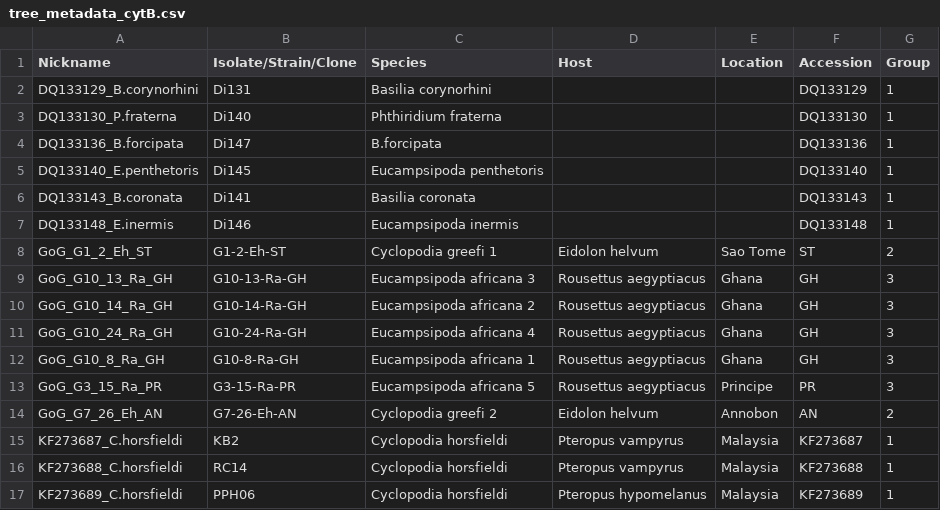
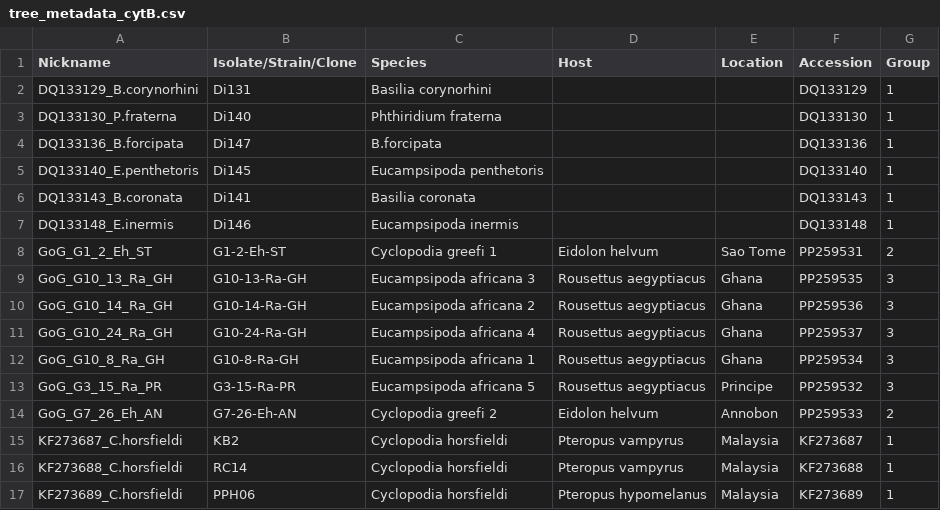
Before and after one commit to clifmckee/GoG_bats_bat_flies, a CSV file: Data/tree_metadata_cytB.csv, drawn as a sheet.

```diff
--- a/Data/tree_metadata_cytB.csv
+++ b/Data/tree_metadata_cytB.csv
@@ -7,9 +7,9 @@ DQ133143_B.coronata,Di141,Basilia coronata,,,DQ133143,1
 DQ133148_E.inermis,Di146,Eucampsipoda inermis,,,DQ133148,1
-GoG_G1_2_Eh_ST,G1-2-Eh-ST,Cyclopodia greefi 1,Eidolon helvum,Sao Tome,ST,2
-GoG_G10_13_Ra_GH,G10-13-Ra-GH,Eucampsipoda africana 3,Rousettus aegyptiacus,Ghana,GH,3
-GoG_G10_14_Ra_GH,G10-14-Ra-GH,Eucampsipoda africana 2,Rousettus aegyptiacus,Ghana,GH,3
-GoG_G10_24_Ra_GH,G10-24-Ra-GH,Eucampsipoda africana 4,Rousettus aegyptiacus,Ghana,GH,3
-GoG_G10_8_Ra_GH,G10-8-Ra-GH,Eucampsipoda africana 1,Rousettus aegyptiacus,Ghana,GH,3
-GoG_G3_15_Ra_PR,G3-15-Ra-PR,Eucampsipoda africana 5,Rousettus aegyptiacus,Principe,PR,3
-GoG_G7_26_Eh_AN,G7-26-Eh-AN,Cyclopodia greefi 2,Eidolon helvum,Annobon,AN,2
+GoG_G1_2_Eh_ST,G1-2-Eh-ST,Cyclopodia greefi 1,Eidolon helvum,Sao Tome,PP259531,2
+GoG_G10_13_Ra_GH,G10-13-Ra-GH,Eucampsipoda africana 3,Rousettus aegyptiacus,Ghana,PP259535,3
+GoG_G10_14_Ra_GH,G10-14-Ra-GH,Eucampsipoda africana 2,Rousettus aegyptiacus,Ghana,PP259536,3
+GoG_G10_24_Ra_GH,G10-24-Ra-GH,Eucampsipoda africana 4,Rousettus aegyptiacus,Ghana,PP259537,3
+GoG_G10_8_Ra_GH,G10-8-Ra-GH,Eucampsipoda africana 1,Rousettus aegyptiacus,Ghana,PP259534,3
+GoG_G3_15_Ra_PR,G3-15-Ra-PR,Eucampsipoda africana 5,Rousettus aegyptiacus,Principe,PP259532,3
+GoG_G7_26_Eh_AN,G7-26-Eh-AN,Cyclopodia greefi 2,Eidolon helvum,Annobon,PP259533,2
 KF273687_C.horsfieldi,KB2,Cyclopodia horsfieldi,Pteropus vampyrus,Malaysia,KF273687,1
```
Also changed, not shown: Data/Bat_phys_genet_dist.csv, Data/tree_metadata_16Sb.csv, 6 other files.
